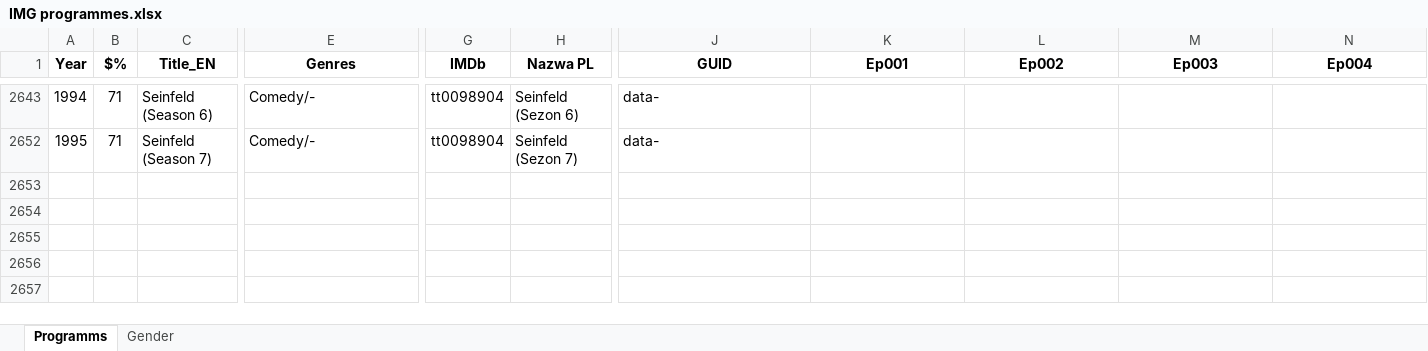
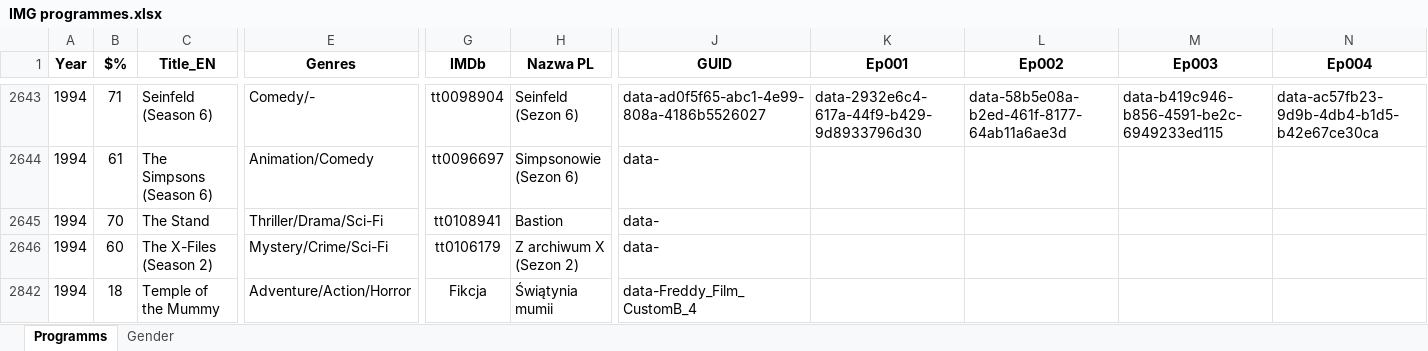
Before and after one commit to pauldim/MADTV, an Excel workbook: IMG programmes.xlsx, sheet Programms, drawn as a sheet; only a part is shown, gaps mark what is left out; values as stored, in another font and other column widths than the file's, no borders; addresses are those after the commit; rows hold the shown columns only; the diff covers the shown part only; the diff names each change by its address in the sheet, - before the commit and + after, or states it on an @@ line.

Commit message:
Update IMG programmes.xlsx

```diff
--- a/IMG programmes.xlsx (sheet Programms)
+++ b/IMG programmes.xlsx (sheet Programms)
-J2643 (GUID): data-
+J2643 (GUID): data-ad0f5f65-abc1-4e99-808a-4186b5526027
-K2643 (Ep001): (empty)
+K2643 (Ep001): data-2932e6c4-617a-44f9-b429-9d8933796d30
-L2643 (Ep002): (empty)
+L2643 (Ep002): data-58b5e08a-b2ed-461f-8177-64ab11a6ae3d
-M2643 (Ep003): (empty)
+M2643 (Ep003): data-b419c946-b856-4591-be2c-6949233ed115
-N2643 (Ep004): (empty)
+N2643 (Ep004): data-ac57fb23-9d9b-4db4-b1d5-b42e67ce30ca
-A2644 (Year): 1995
+A2644 (Year): 1994
-B2644 ($%): 71
+B2644 ($%): 61
-C2644 (Title_EN): Seinfeld (Season 7)
+C2644 (Title_EN): The Simpsons (Season 6)
-E2644 (Genres): Comedy/-
+E2644 (Genres): Animation/Comedy
-G2644 (IMDb): tt0098904
+G2644 (IMDb): tt0096697
-H2644 (Nazwa PL): Seinfeld (Sezon 7)
+H2644 (Nazwa PL): Simpsonowie (Sezon 6)
@@ row 2645 unhidden: 1994 | 70 | The Stand | Thriller/Drama/Sci-Fi | tt0108941 | Bastion | data- @@
@@ row 2646 unhidden: 1994 | 60 | The X-Files (Season 2) | Mystery/Crime/Sci-Fi | tt0106179 | Z archiwum X (Sezon 2) | data- @@
@@ row 2842 unhidden: 1994 | 18 | Temple of the Mummy | Adventure/Action/Horror | Fikcja | Świątynia mumii | data-Freddy_Film_CustomB_4 @@
```
Also changed, not shown: 5 removed rows, 71 hidden or unhidden rows and 2 edited cells elsewhere in this sheet, hidden cells.
